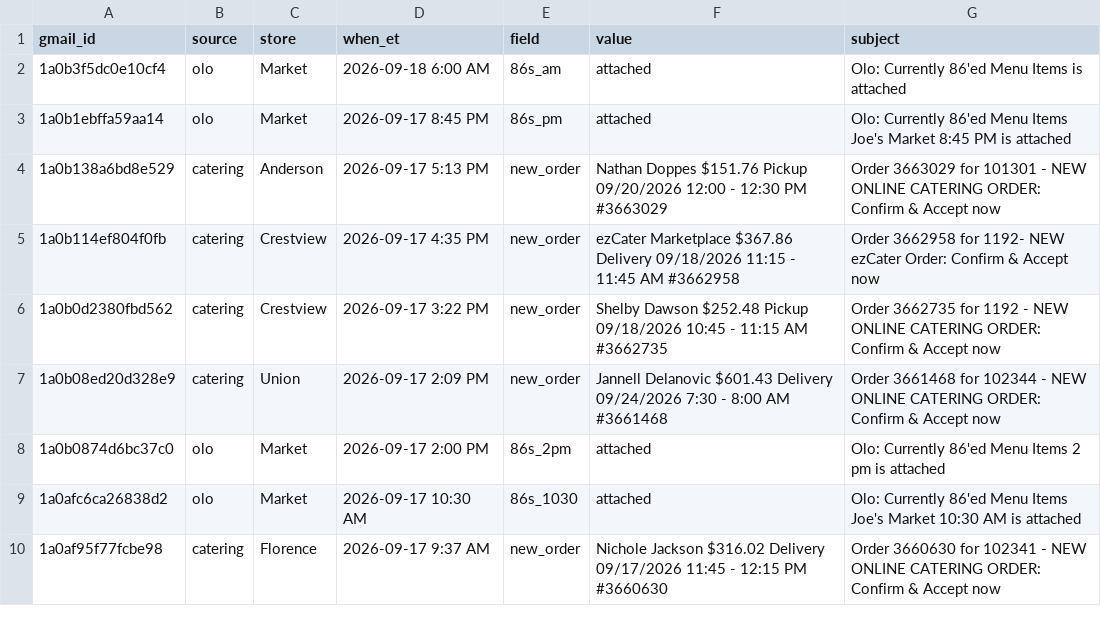
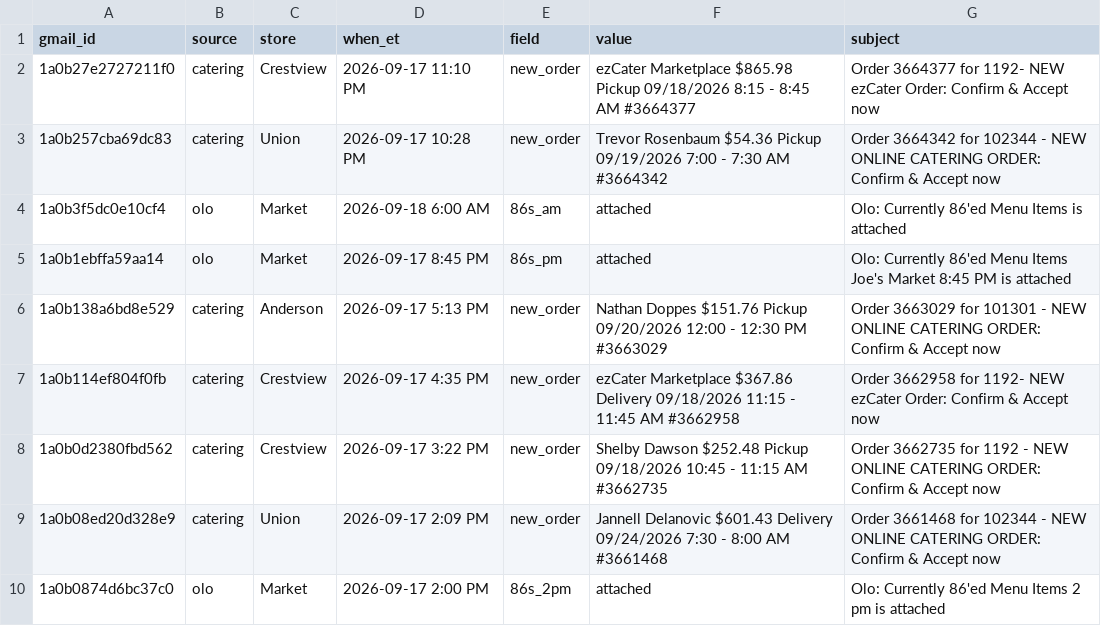
Before and after one commit to SCDashboard/DailyUploads, a CSV file: inbox-drop.csv, drawn as a sheet; only a part is shown; the shorter side is filled out with more unchanged rows; the diff names each change by its address in the sheet, - before the commit and + after, or states it on an @@ line.

Commit message:
catering clock 6am ET: append 2 new_order rows

```diff
--- a/inbox-drop.csv
+++ b/inbox-drop.csv
+row 2: 1a0b27e2727211f0 | catering | Crestview | 2026-09-17 11:10 PM | new_order | ezCater Marketplace $865.98 Pickup 09/18/2026 8:15 - 8:45 AM #3664377 | Order 3664377 for 1192- NEW ezCater Order: Confirm & Accept now
+row 3: 1a0b257cba69dc83 | catering | Union | 2026-09-17 10:28 PM | new_order | Trevor Rosenbaum $54.36 Pickup 09/19/2026 7:00 - 7:30 AM #3664342 | Order 3664342 for 102344 - NEW ONLINE CATERING ORDER: Confirm & Accept now
```
